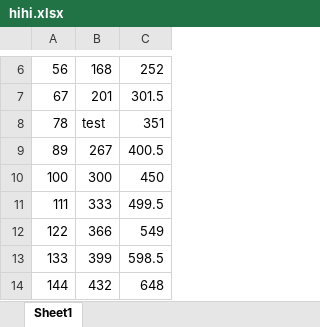
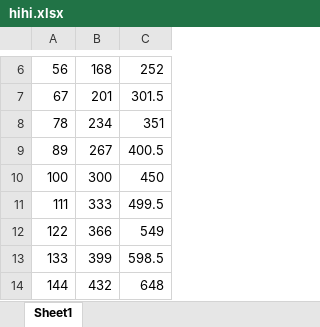
Before and after one commit to christopherbarnett96/excel-python, an Excel workbook: hihi.xlsx, sheet Sheet1, drawn as a sheet; only a part is shown, gaps mark what is left out; values as stored, in another font and other column widths than the file's, no borders; the diff names each change by its address in the sheet, - before the commit and + after, or states it on an @@ line.

Commit message:
change to excel sheet

```diff
--- a/hihi.xlsx (sheet Sheet1)
+++ b/hihi.xlsx (sheet Sheet1)
-B8: test
+B8: 234
```
Also changed, not shown: 2 other files.
